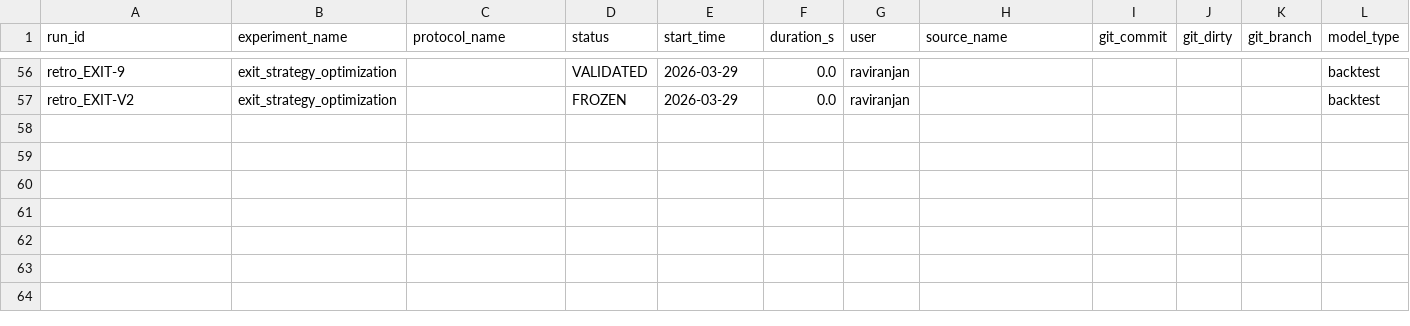
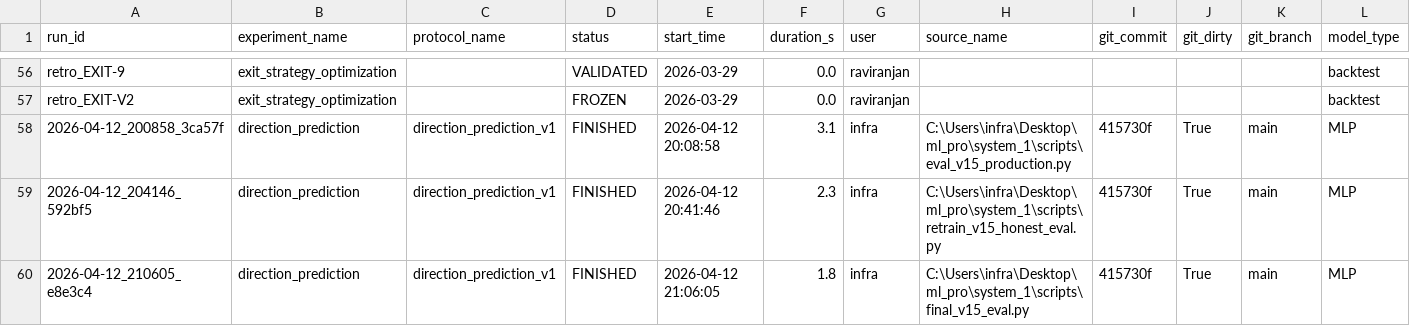
Before and after one commit to raviiranjan07/trade_system_1, a CSV file: experiments/mlops_registry.csv, drawn as a sheet; only a part is shown, gaps mark what is left out; rows hold the shown columns only; the diff names each change by its address in the sheet, - before the commit and + after, or states it on an @@ line.

```diff
--- a/experiments/mlops_registry.csv
+++ b/experiments/mlops_registry.csv
+row 58: 2026-04-12_200858_3ca57f | direction_prediction | direction_prediction_v1 | FINISHED | 2026-04-12 20:08:58 | 3.1 | infra | C:\Users\infra\Desktop\ml_pro\system_1\scripts\eval_v15_production.py | 415730f | True | main | MLP
+row 59: 2026-04-12_204146_592bf5 | direction_prediction | direction_prediction_v1 | FINISHED | 2026-04-12 20:41:46 | 2.3 | infra | C:\Users\infra\Desktop\ml_pro\system_1\scripts\retrain_v15_honest_eval.py | 415730f | True | main | MLP
+row 60: 2026-04-12_210605_e8e3c4 | direction_prediction | direction_prediction_v1 | FINISHED | 2026-04-12 21:06:05 | 1.8 | infra | C:\Users\infra\Desktop\ml_pro\system_1\scripts\final_v15_eval.py | 415730f | True | main | MLP
```
Also changed, not shown: 17 other files.
